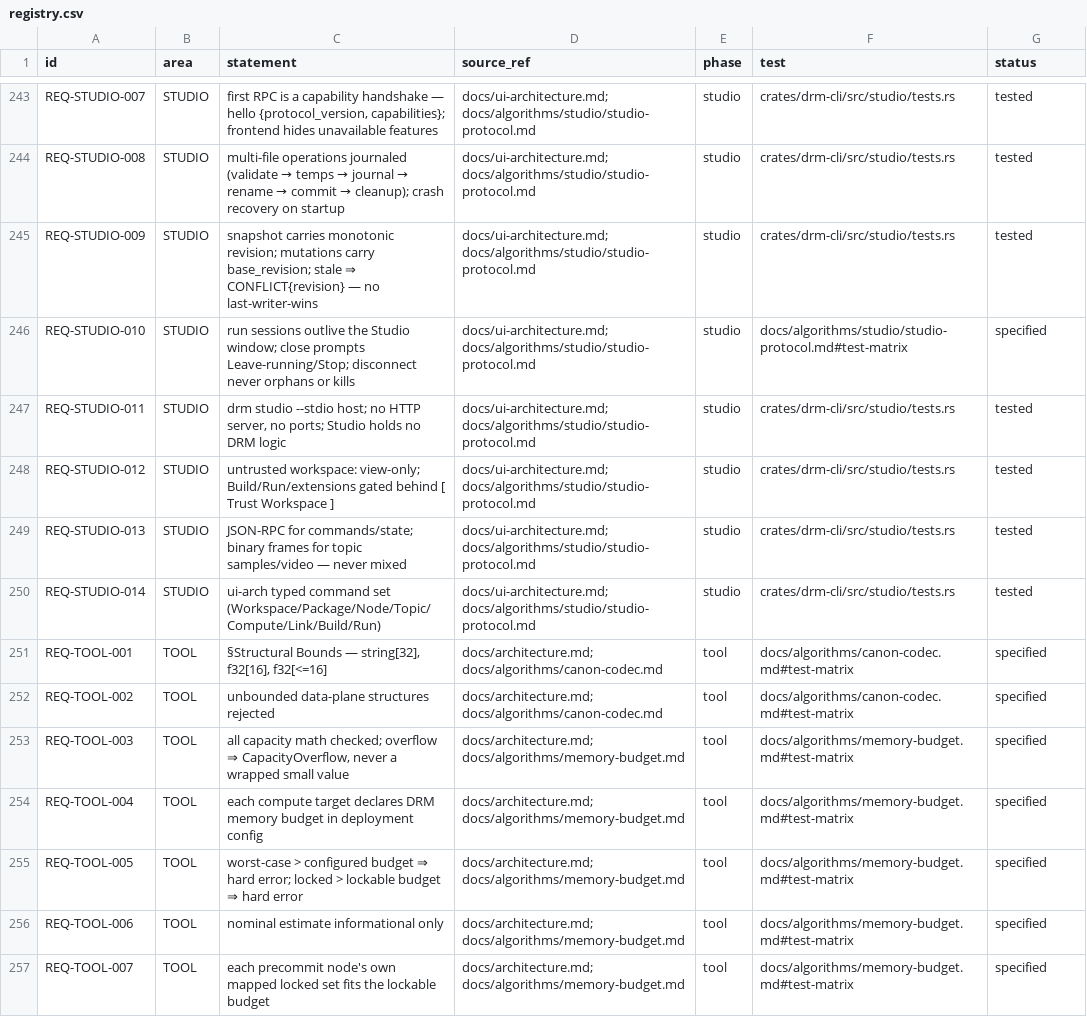
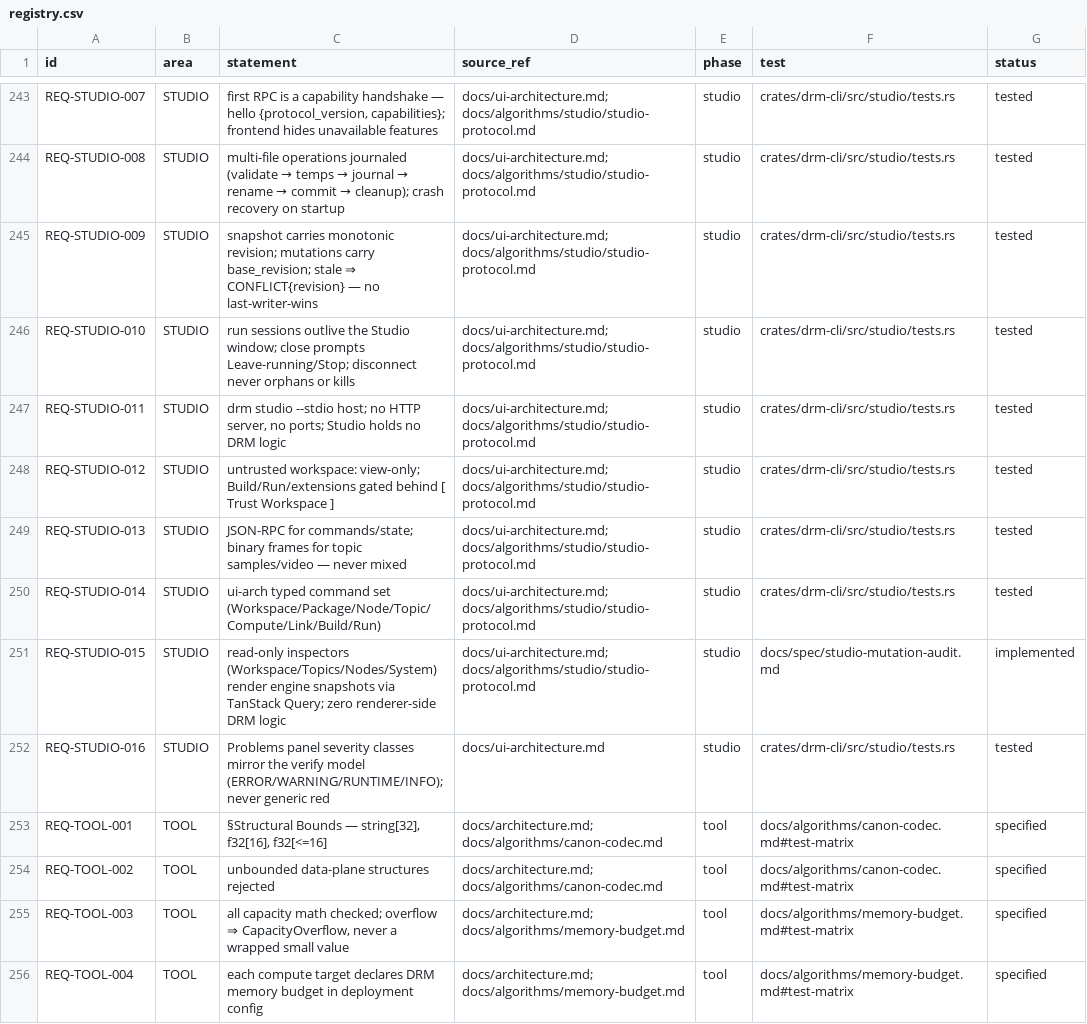
Before and after one commit to shakilapr/drm, a CSV file: docs/req/registry.csv, drawn as a sheet; only a part is shown, gaps mark what is left out; the shorter side is filled out with more unchanged rows.

```diff
--- a/docs/req/registry.csv
+++ b/docs/req/registry.csv
@@ -245,3 +245,3 @@ REQ-STUDIO-008,STUDIO,"multi-file operations journaled (validate → temps → j
 REQ-STUDIO-009,STUDIO,"snapshot carries monotonic revision; mutations carry base_revision; stale ⇒ CONFLICT{revision} — no last-writer-wins","docs/ui-architecture.md; docs/algorithms/studio/studio-protocol.md",studio,"crates/drm-cli/src/studio/tests.rs",tested
-REQ-STUDIO-010,STUDIO,"run sessions outlive the Studio window; close prompts Leave-running/Stop; disconnect never orphans or kills","docs/ui-architecture.md; docs/algorithms/studio/studio-protocol.md",studio,"docs/algorithms/studio/studio-protocol.md#test-matrix",specified
+REQ-STUDIO-010,STUDIO,"run sessions outlive the Studio window; close prompts Leave-running/Stop; disconnect never orphans or kills","docs/ui-architecture.md; docs/algorithms/studio/studio-protocol.md",studio,"crates/drm-cli/src/studio/tests.rs",tested
 REQ-STUDIO-011,STUDIO,"drm studio --stdio host; no HTTP server, no ports; Studio holds no DRM logic","docs/ui-architecture.md; docs/algorithms/studio/studio-protocol.md",studio,"crates/drm-cli/src/studio/tests.rs",tested
@@ -250,2 +250,4 @@ REQ-STUDIO-013,STUDIO,"JSON-RPC for commands/state; binary frames for topic samp
 REQ-STUDIO-014,STUDIO,"ui-arch typed command set (Workspace/Package/Node/Topic/Compute/Link/Build/Run)","docs/ui-architecture.md; docs/algorithms/studio/studio-protocol.md",studio,"crates/drm-cli/src/studio/tests.rs",tested
+REQ-STUDIO-015,STUDIO,"read-only inspectors (Workspace/Topics/Nodes/System) render engine snapshots via TanStack Query; zero renderer-side DRM logic","docs/ui-architecture.md; docs/algorithms/studio/studio-protocol.md",studio,"docs/spec/studio-mutation-audit.md",implemented
+REQ-STUDIO-016,STUDIO,"Problems panel severity classes mirror the verify model (ERROR/WARNING/RUNTIME/INFO); never generic red","docs/ui-architecture.md",studio,"crates/drm-cli/src/studio/tests.rs",tested
 REQ-TOOL-001,TOOL,"§Structural Bounds — string[32], f32[16], f32[<=16]","docs/architecture.md; docs/algorithms/canon-codec.md",tool,"docs/algorithms/canon-codec.md#test-matrix",specified
```
Also changed, not shown: 23 other files.
